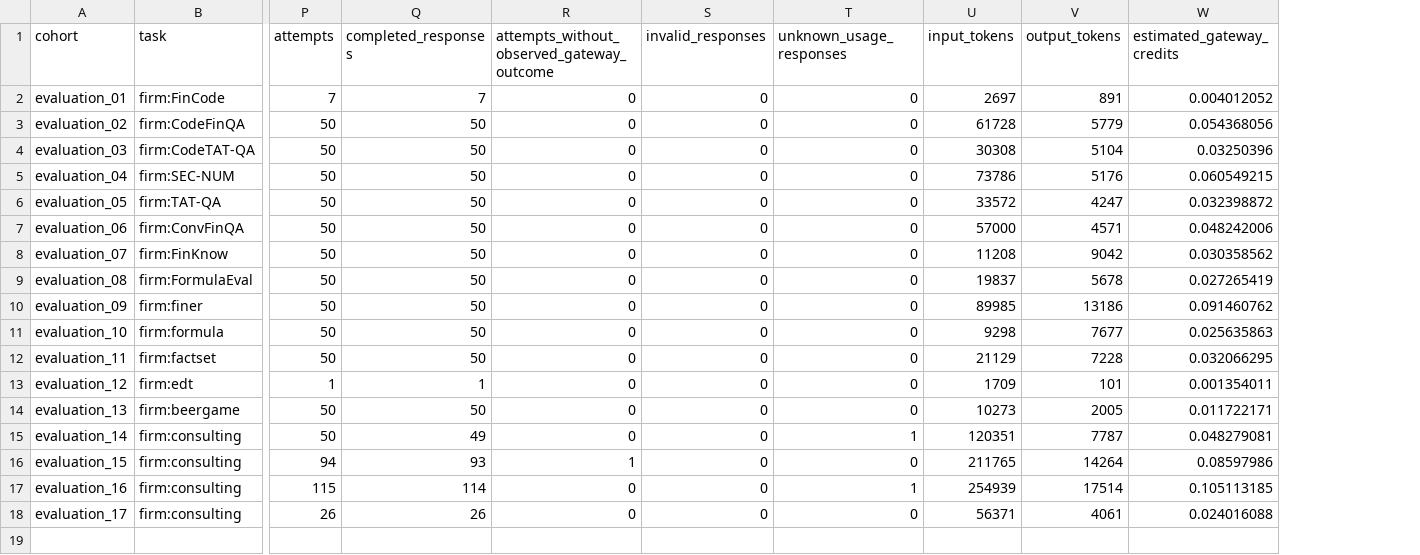
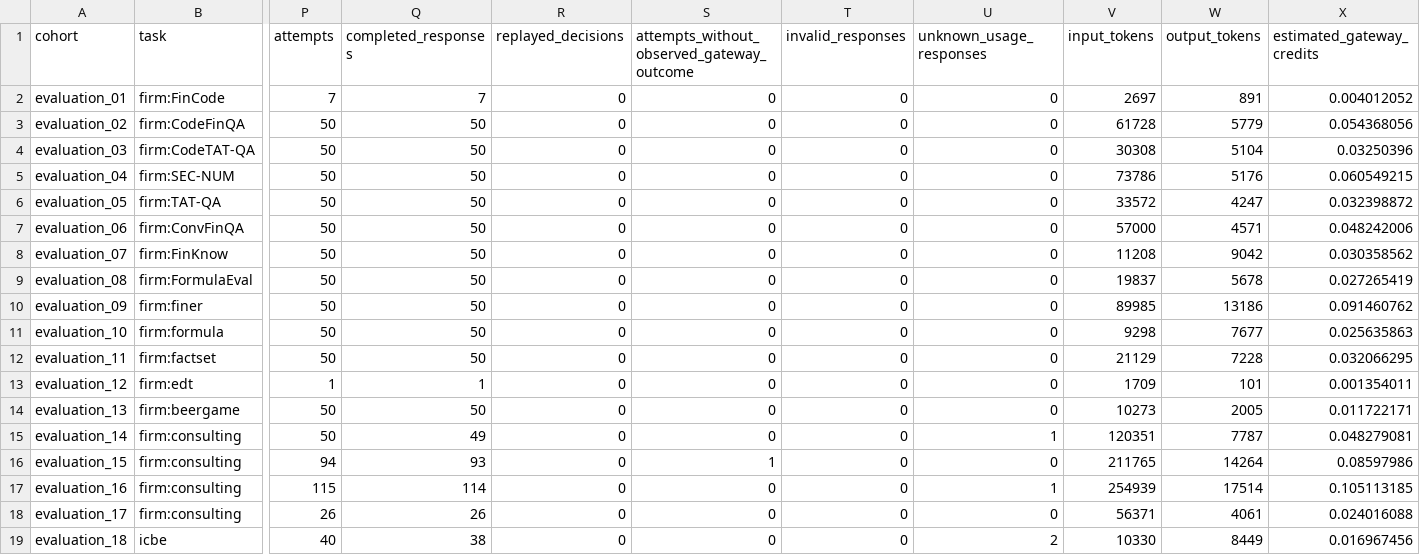
Before and after one commit to DnyChillTypin/llm-business-shocks-sim, a CSV file: docs/results/stage3/evaluation_usage.csv, drawn as a sheet; only a part is shown, gaps mark what is left out; rows hold the shown columns only; the diff names each change by its address in the sheet, - before the commit and + after, or states it on an @@ line.

Commit message:
Continue ICBE through tested exact-request replay of observed decisions

```diff
--- a/docs/results/stage3/evaluation_usage.csv
+++ b/docs/results/stage3/evaluation_usage.csv
+column R (replayed_decisions), rows 2-18: all 0
+row 19: evaluation_18 | icbe | 40 | 38 | 0 | 0 | 0 | 2 | 10330 | 8449 | 0.016967456
```
Also changed, not shown: docs/results/native_coverage.csv, docs/results/stage3/native_coverage.csv, 14 other files.
